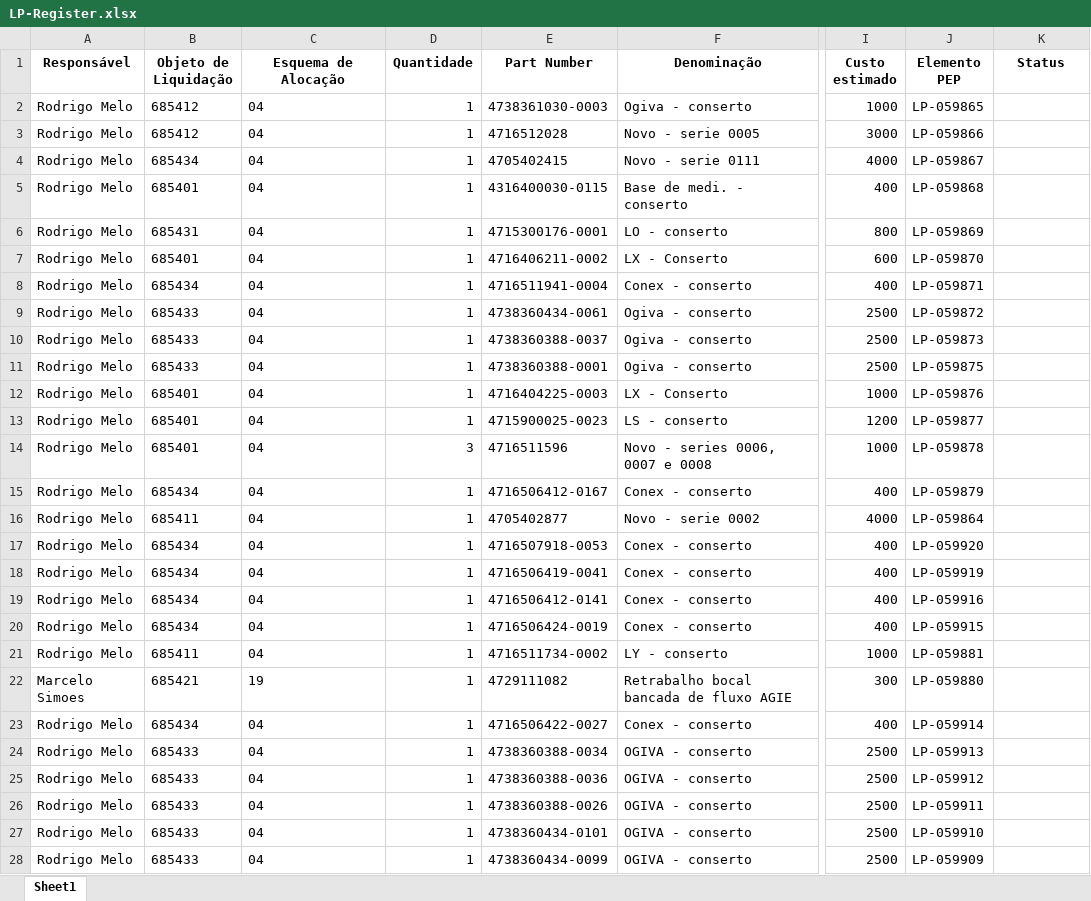
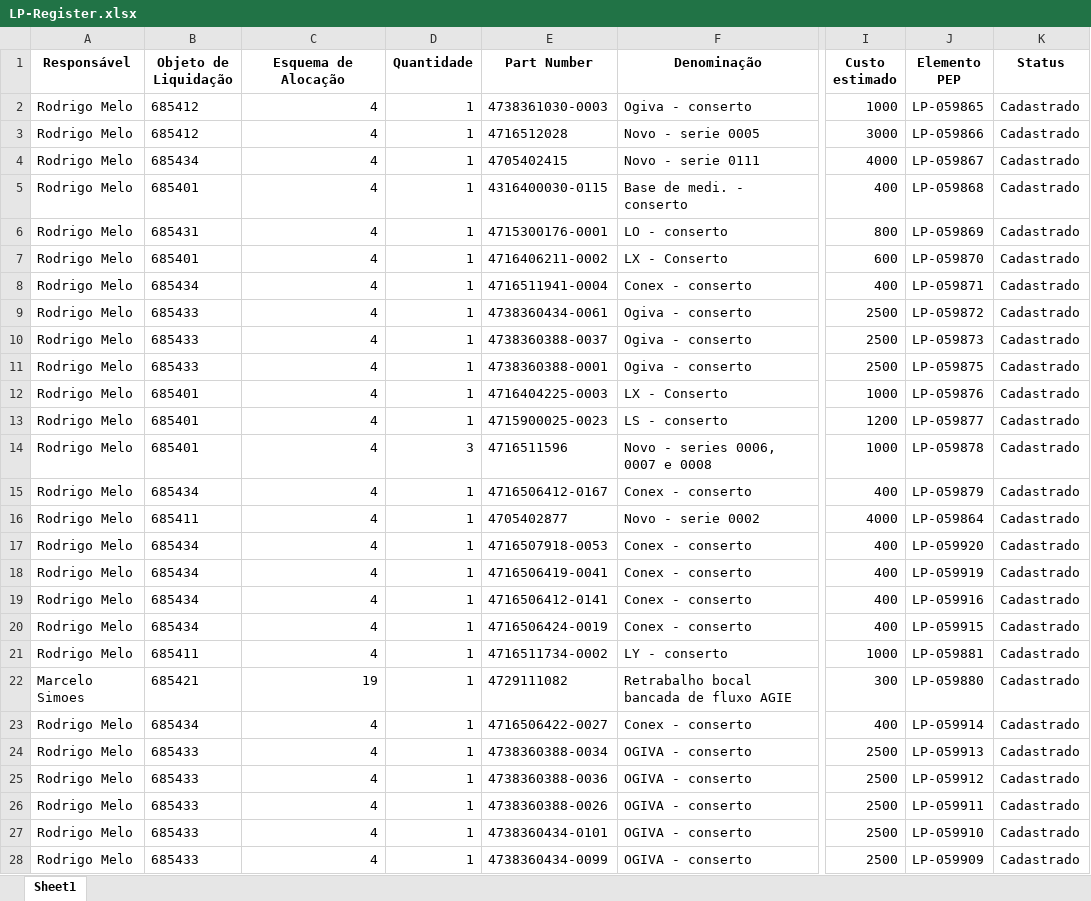
Before and after one commit to JoviOakz/PyAutomateSAP, an Excel workbook: 99 - Excels/LP-Register.xlsx, sheet Sheet1, drawn as a sheet; only a part is shown, gaps mark what is left out; values as stored, in another font and other column widths than the file's, no borders; the diff covers the shown part only; the diff names each change by its address in the sheet, - before the commit and + after, or states it on an @@ line.

Commit message:
used: lp register

```diff
--- a/99 - Excels/LP-Register.xlsx (sheet Sheet1)
+++ b/99 - Excels/LP-Register.xlsx (sheet Sheet1)
-C2:C21 (Esquema de Alocação): 04
+C2:C21 (Esquema de Alocação): 4
-K2:K28 (Status): (empty)
+K2:K28 (Status): Cadastrado
-C22 alignment: left
+C22 alignment: right
-C23:C28 (Esquema de Alocação): 04
+C23:C28 (Esquema de Alocação): 4
```
Also changed, not shown: 73 edited cells and cell formats elsewhere in this sheet.
